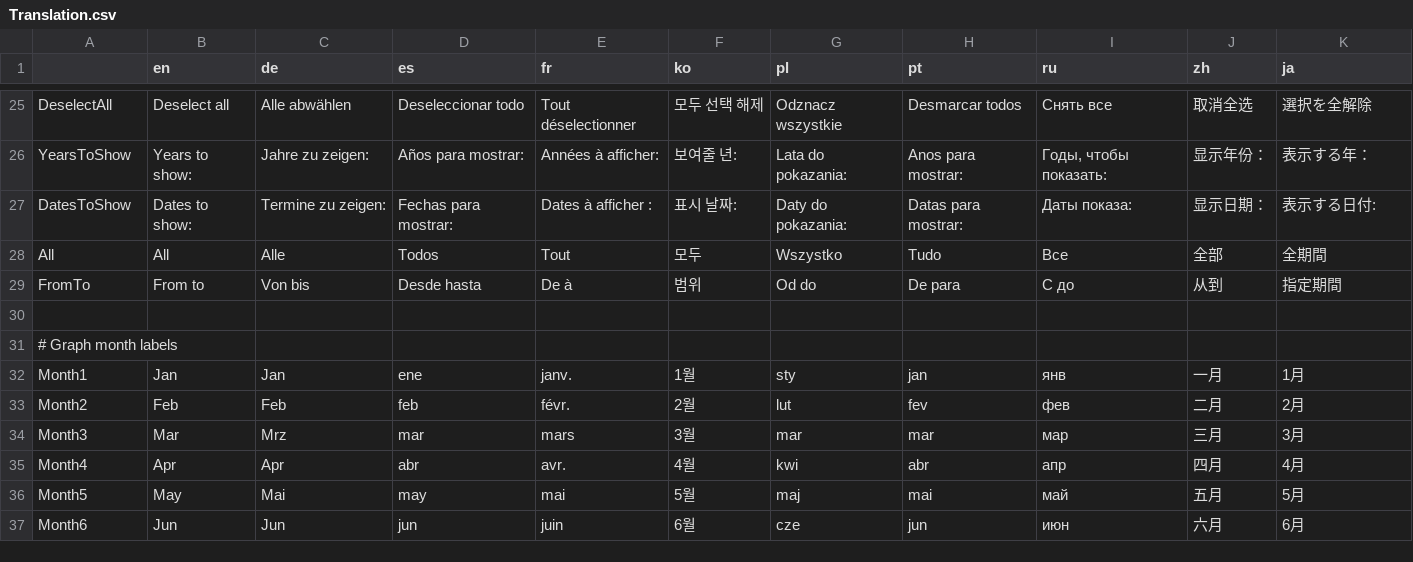
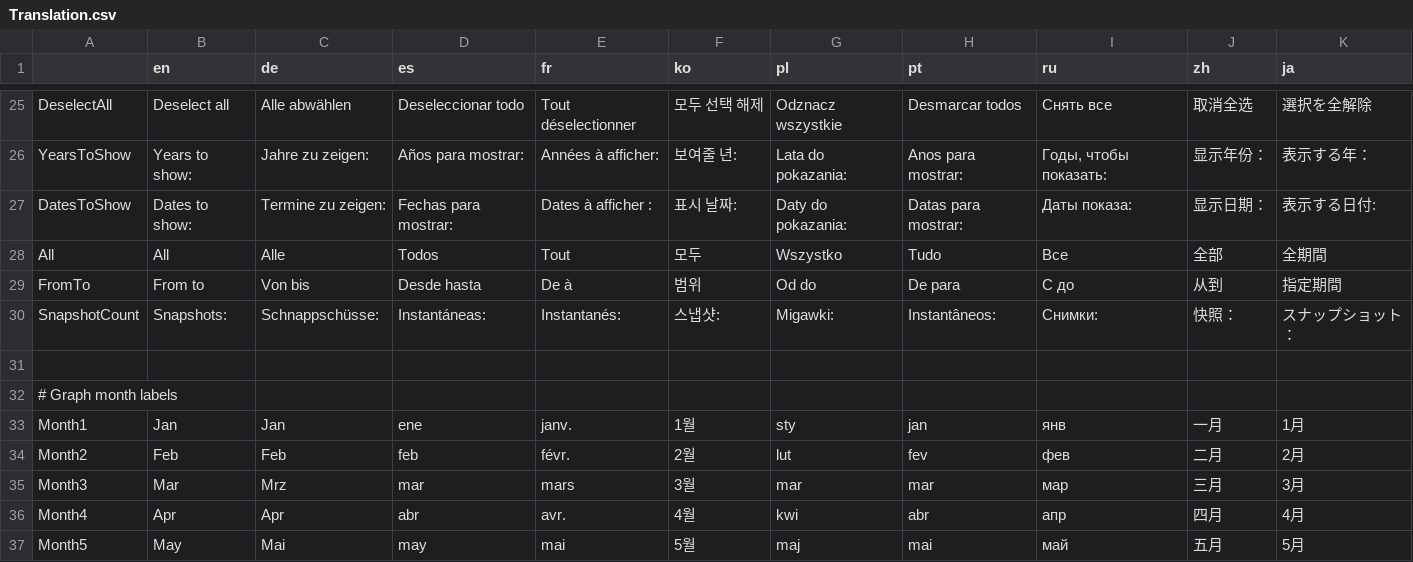
Before and after one commit to rcav8tr/CS1Mod-MoreCityStatistics, a CSV file: Translation.csv, drawn as a sheet; only a part is shown, gaps mark what is left out; the shorter side is filled out with more unchanged rows; the diff names each change by its address in the sheet, - before the commit and + after, or states it on an @@ line.

```diff
--- a/Translation.csv
+++ b/Translation.csv
+row 30: SnapshotCount | Snapshots: | Schnappschüsse: | Instantáneas: | Instantanés: | 스냅샷: | Migawki: | Instantâneos: | Снимки: | 快照： | スナップショット：
```
Also changed, not shown: 5 other files.
